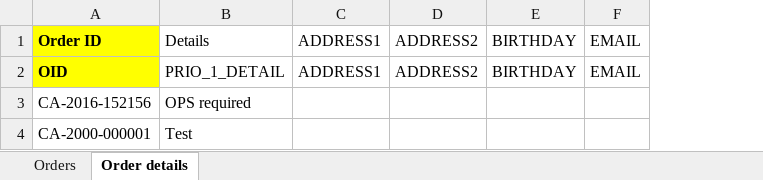
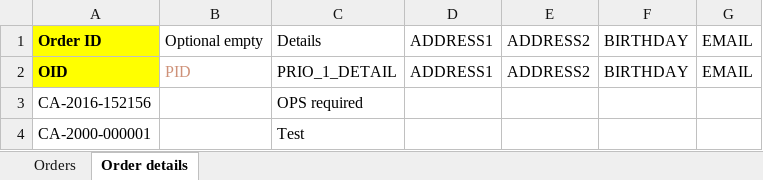
Before and after one commit to pubcore/vite-storybook-mui, an Excel workbook: pub/publicTestData_small_onlyOneKeyColumn.xlsx, sheet Order details, drawn as a sheet; values as stored, in another font and other column widths than the file's, no borders; the diff names each change by its address in the sheet, - before the commit and + after, or states it on an @@ line.

Commit message:
fix(ExcelMapper): some rows not mapped Rows having secondary-key columns with empty values are ignored;

```diff
--- a/pub/publicTestData_small_onlyOneKeyColumn.xlsx (sheet Order details)
+++ b/pub/publicTestData_small_onlyOneKeyColumn.xlsx (sheet Order details)
+column B, rows 1-2: Optional empty | PID
```
Also changed, not shown: 2 other files.
